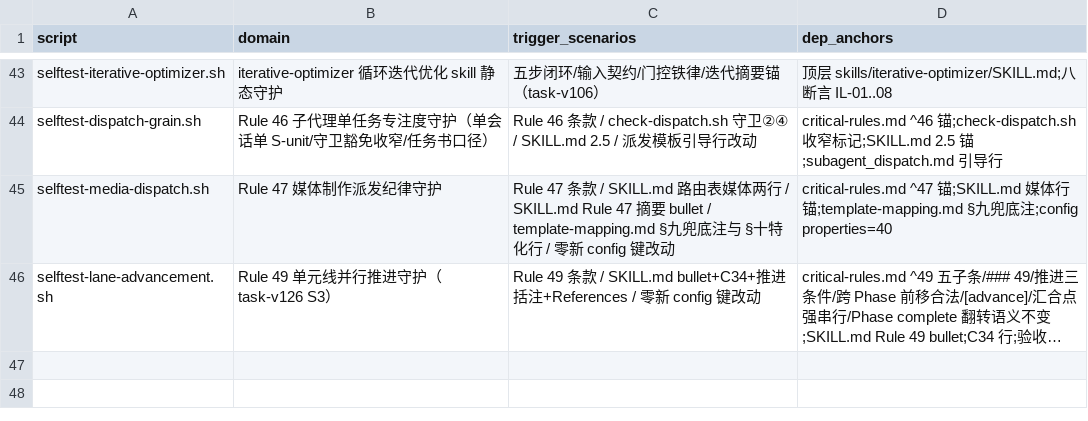
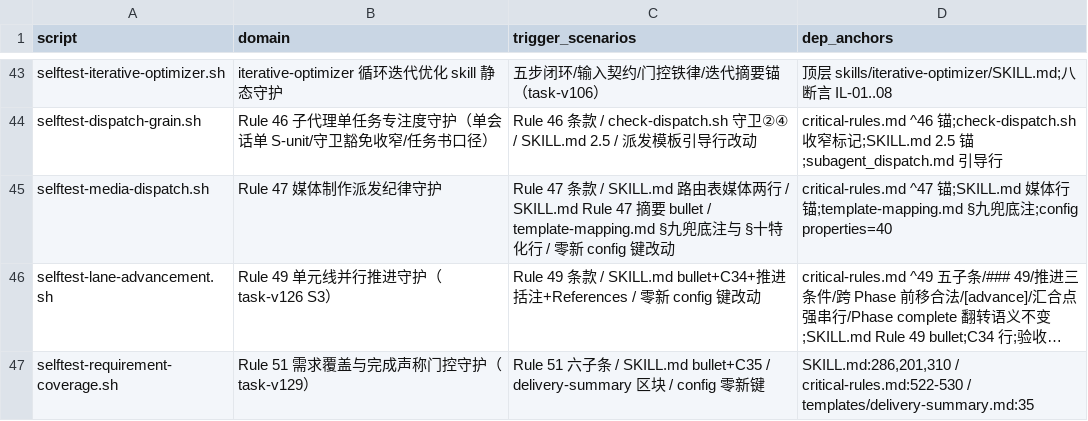
Before and after one commit to napoler/task-planner-skill, a TSV file: skills/task-planner/scripts/selftest-registry.tsv, drawn as a sheet; only a part is shown, gaps mark what is left out; long unchanged cells end in …; the diff names each change by its address in the sheet, - before the commit and + after, or states it on an @@ line.

Commit message:
feat(task-planner): task-v129/Phase 3 — Rule 51 需求覆盖与完成声称门控落地（CR 六子条 :521-530 纯增量 + SKILL 四锚 449→451 + delivery-summary 区块 67→75 + 行数断言级联 + selftest-requirement-coverage 新增 15 断言 + registry 47 行）

```diff
--- a/skills/task-planner/scripts/selftest-registry.tsv
+++ b/skills/task-planner/scripts/selftest-registry.tsv
+row 47: selftest-requirement-coverage.sh | Rule 51 需求覆盖与完成声称门控守护（task-v129） | Rule 51 六子条 / SKILL.md bullet+C35 / delivery-summary 区块 / config 零新键 | SKILL.md:286,201,310 / critical-rules.md:522-530 / templates/delivery-summary.md:35
```
Also changed, not shown: 5 other files.
